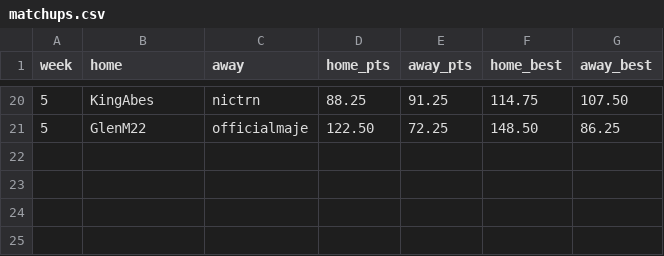
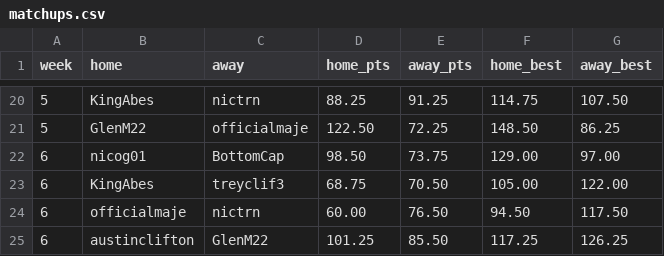
Before and after one commit to nicogee01/mater-league, a CSV file: data/matchups.csv, drawn as a sheet; only a part is shown, gaps mark what is left out; the diff names each change by its address in the sheet, - before the commit and + after, or states it on an @@ line.

```diff
--- a/data/matchups.csv
+++ b/data/matchups.csv
+row 22: 6 | nicog01 | BottomCap | 98.50 | 73.75 | 129.00 | 97.00
+row 23: 6 | KingAbes | treyclif3 | 68.75 | 70.50 | 105.00 | 122.00
+row 24: 6 | officialmaje | nictrn | 60.00 | 76.50 | 94.50 | 117.50
+row 25: 6 | austinclifton | GlenM22 | 101.25 | 85.50 | 117.25 | 126.25
```
Also changed, not shown: 1 other file.
